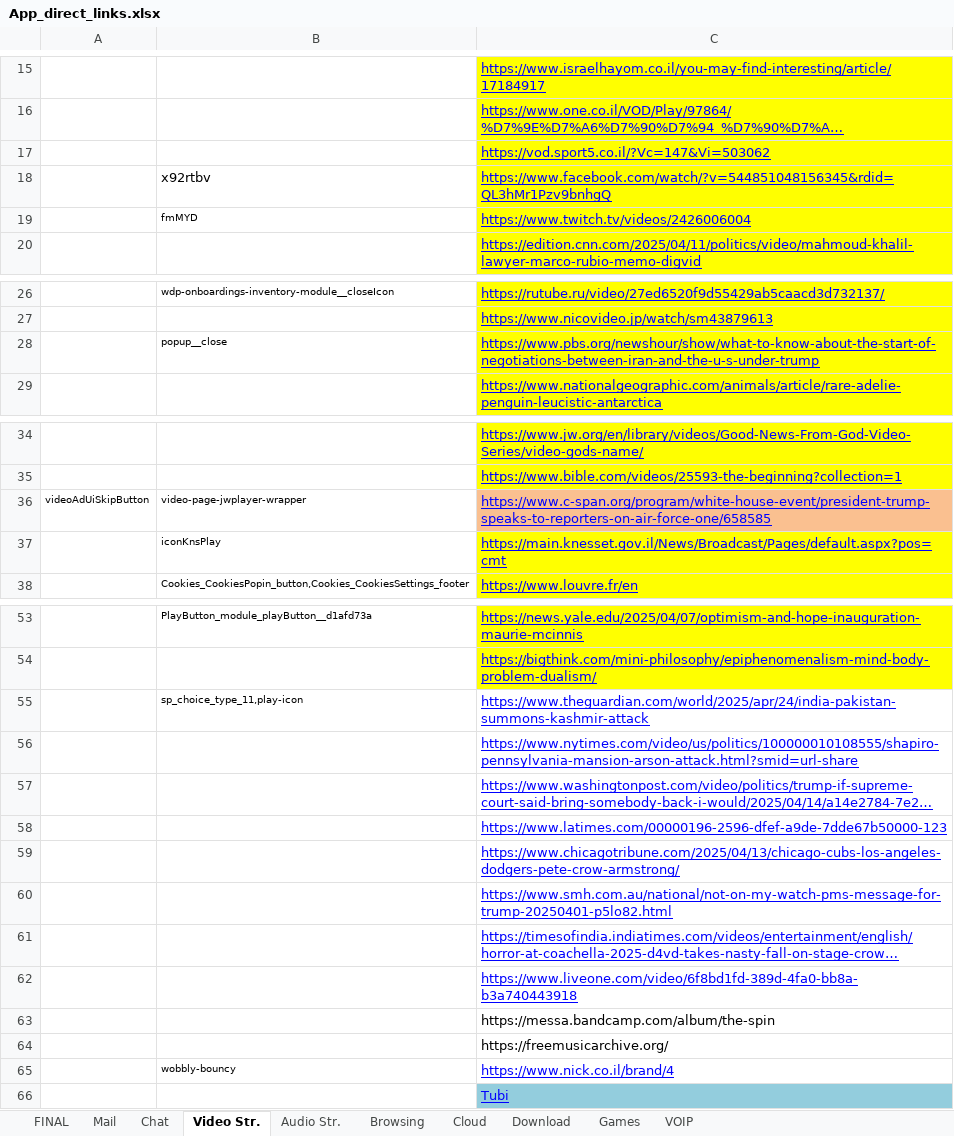
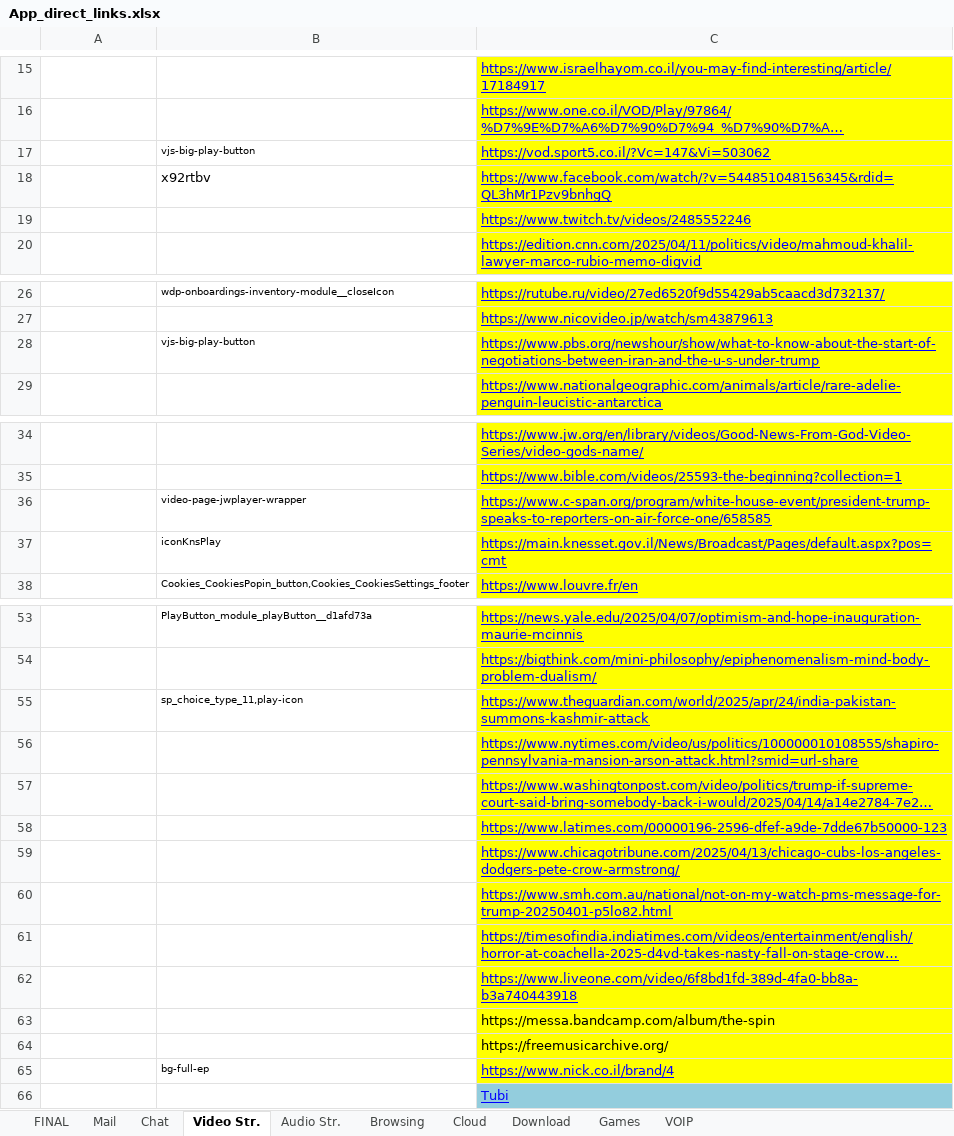
Before and after one commit to yaelrosen77/Final_Project, an Excel workbook: Crawler/App_direct_links.xlsx, sheet Video Str., drawn as a sheet; only a part is shown, gaps mark what is left out; long unchanged cells end in …; values as stored, in another font and other column widths than the file's, no borders; removed rows and columns are numbered as before the commit, all else as after; the diff covers the shown part only; the diff names each change by its address in the sheet, - before the commit and + after, or states it on an @@ line.

```diff
--- a/Crawler/App_direct_links.xlsx (sheet Video Str.)
+++ b/Crawler/App_direct_links.xlsx (sheet Video Str.)
-B17: (empty)
+B17: vjs-big-play-button
-row 19:  | fmMYD | https://www.twitch.tv/videos/2426006004
+row 19:  |  | https://www.twitch.tv/videos/2485552246
-B28: popup__close
+B28: vjs-big-play-button
-A36: videoAdUiSkipButton
+A36: (empty)
-C36 fill: #FAC090
+C36 fill: #FFFF00
-C55:C65 fill: none
+C55:C65 fill: #FFFF00
-B65: wobbly-bouncy
+B65: bg-full-ep
```
Also changed, not shown: 1 removed row elsewhere in this sheet, sheet Audio Str., 3 other files.
